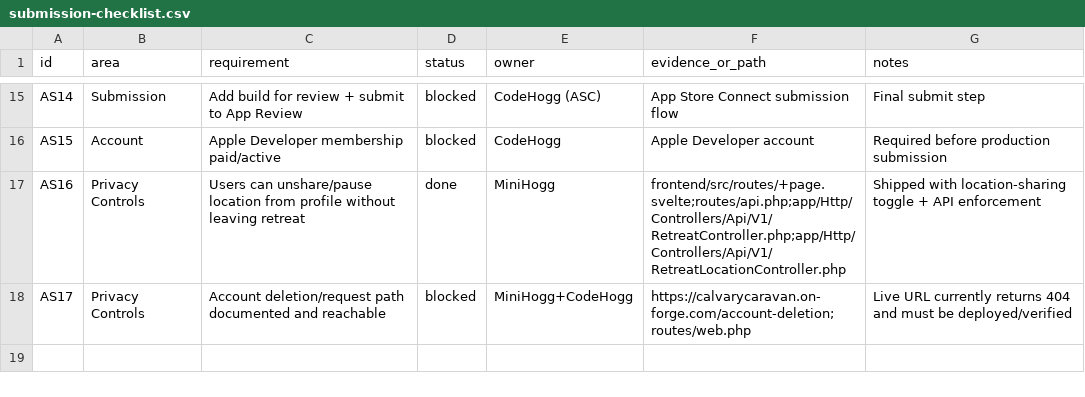
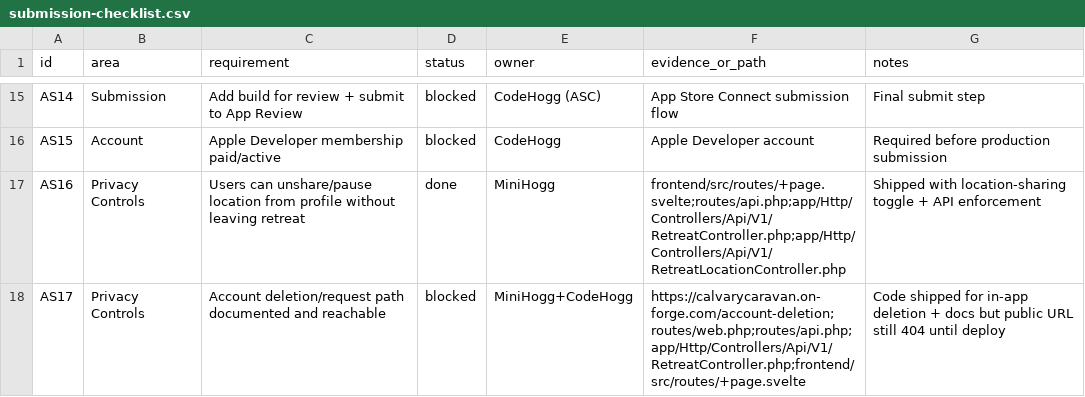
Before and after one commit to christopheraaronhogg/calvary-caravan-api, a CSV file: docs/app-store/submission-checklist.csv, drawn as a sheet; only a part is shown, gaps mark what is left out.

Commit message:
feat(play): ship phone-identity/account deletion and readiness kit

```diff
--- a/docs/app-store/submission-checklist.csv
+++ b/docs/app-store/submission-checklist.csv
@@ -17,2 +17,2 @@ AS15,Account,Apple Developer membership paid/active,blocked,CodeHogg,Apple Devel
 AS16,Privacy Controls,Users can unshare/pause location from profile without leaving retreat,done,MiniHogg,frontend/src/routes/+page.svelte;routes/api.php;app/Http/Controllers/Api/V1/RetreatController.php;app/Http/Controllers/Api/V1/RetreatLocationController.php,Shipped with location-sharing toggle + API enforcement
-AS17,Privacy Controls,Account deletion/request path documented and reachable,blocked,MiniHogg+CodeHogg,https://calvarycaravan.on-forge.com/account-deletion;routes/web.php,Live URL currently returns 404 and must be deployed/verified
+AS17,Privacy Controls,Account deletion/request path documented and reachable,blocked,MiniHogg+CodeHogg,https://calvarycaravan.on-forge.com/account-deletion;routes/web.php;routes/api.php;app/Http/Controllers/Api/V1/RetreatController.php;frontend/src/routes/+page.svelte,Code shipped for in-app deletion + docs but public URL still 404 until deploy
```
Also changed, not shown: 46 other files.
